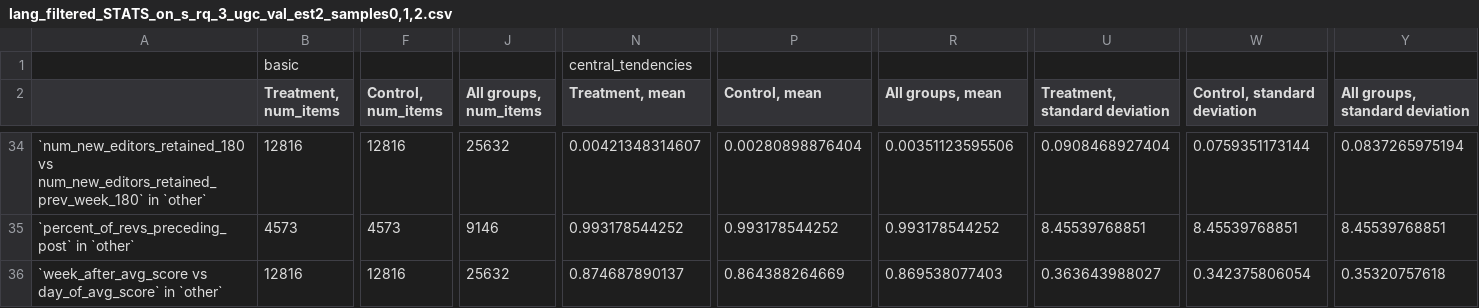
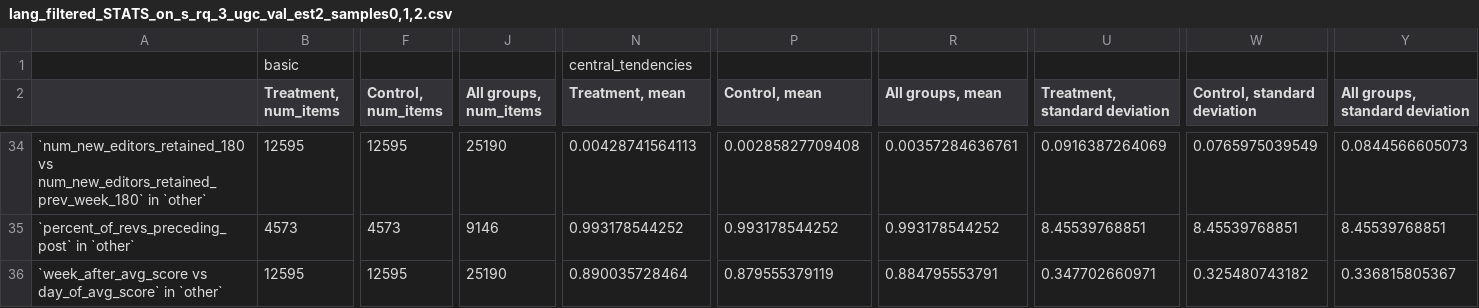
Before and after one commit to nickmvincent/ugc-val-est, a CSV file: csv_files/lang_filtered_STATS_on_s_rq_3_ugc_val_est2_samples0,1,2.csv, drawn as a sheet; only a part is shown, gaps mark what is left out; the diff covers the shown part only; the diff names each change by its address in the sheet, - before the commit and + after, or states it on an @@ line.

```diff
--- a/csv_files/lang_filtered_STATS_on_s_rq_3_ugc_val_est2_samples0,1,2.csv
+++ b/csv_files/lang_filtered_STATS_on_s_rq_3_ugc_val_est2_samples0,1,2.csv
-B34 (Treatment, num_items): 12816
+B34 (Treatment, num_items): 12595
-F34 (Control, num_items): 12816
+F34 (Control, num_items): 12595
-J34 (All groups, num_items): 25632
+J34 (All groups, num_items): 25190
-N34 (Treatment, mean): 0.00421348314607
+N34 (Treatment, mean): 0.00428741564113
-P34 (Control, mean): 0.00280898876404
+P34 (Control, mean): 0.00285827709408
-R34 (All groups, mean): 0.00351123595506
+R34 (All groups, mean): 0.00357284636761
-U34 (Treatment, standard deviation): 0.0908468927404
+U34 (Treatment, standard deviation): 0.0916387264069
-W34 (Control, standard deviation): 0.0759351173144
+W34 (Control, standard deviation): 0.0765975039549
-Y34 (All groups, standard deviation): 0.0837265975194
+Y34 (All groups, standard deviation): 0.0844566605073
-B36 (Treatment, num_items): 12816
+B36 (Treatment, num_items): 12595
-F36 (Control, num_items): 12816
+F36 (Control, num_items): 12595
-J36 (All groups, num_items): 25632
+J36 (All groups, num_items): 25190
-N36 (Treatment, mean): 0.874687890137
+N36 (Treatment, mean): 0.890035728464
-P36 (Control, mean): 0.864388264669
+P36 (Control, mean): 0.879555379119
-R36 (All groups, mean): 0.869538077403
+R36 (All groups, mean): 0.884795553791
-U36 (Treatment, standard deviation): 0.363643988027
+U36 (Treatment, standard deviation): 0.347702660971
-W36 (Control, standard deviation): 0.342375806054
+W36 (Control, standard deviation): 0.325480743182
-Y36 (All groups, standard deviation): 0.35320757618
+Y36 (All groups, standard deviation): 0.336815805367
```
Also changed, not shown: 136 edited cells elsewhere in this file, 9 other files.
